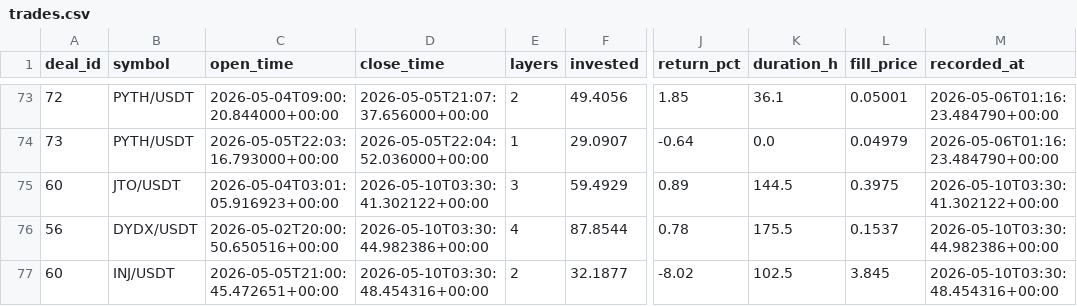
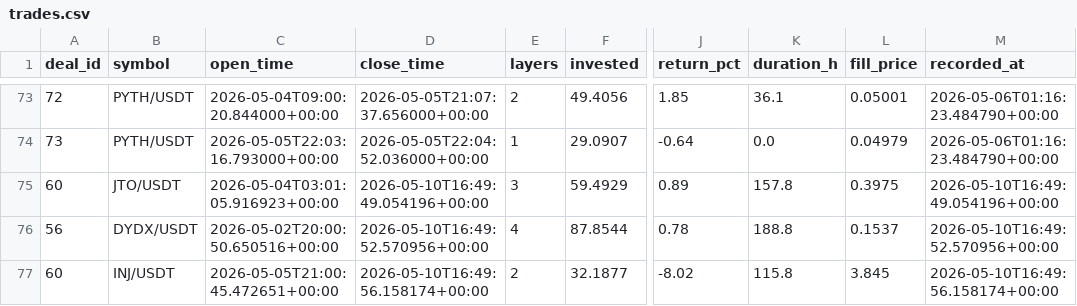
Before and after one commit to halo-effects/adaptive-intelligence-trading, a CSV file: docs/data/v14-pm-live/trades.csv, drawn as a sheet; only a part is shown, gaps mark what is left out; the diff names each change by its address in the sheet, - before the commit and + after, or states it on an @@ line.

Commit message:
Data sync 2026-05-10 09:53

```diff
--- a/docs/data/v14-pm-live/trades.csv
+++ b/docs/data/v14-pm-live/trades.csv
-D75 (close_time): 2026-05-10T03:30:41.302122+00:00
+D75 (close_time): 2026-05-10T16:49:49.054196+00:00
-K75 (duration_h): 144.5
+K75 (duration_h): 157.8
-M75 (recorded_at): 2026-05-10T03:30:41.302122+00:00
+M75 (recorded_at): 2026-05-10T16:49:49.054196+00:00
-D76 (close_time): 2026-05-10T03:30:44.982386+00:00
+D76 (close_time): 2026-05-10T16:49:52.570956+00:00
-K76 (duration_h): 175.5
+K76 (duration_h): 188.8
-M76 (recorded_at): 2026-05-10T03:30:44.982386+00:00
+M76 (recorded_at): 2026-05-10T16:49:52.570956+00:00
-D77 (close_time): 2026-05-10T03:30:48.454316+00:00
+D77 (close_time): 2026-05-10T16:49:56.158174+00:00
-K77 (duration_h): 102.5
+K77 (duration_h): 115.8
-M77 (recorded_at): 2026-05-10T03:30:48.454316+00:00
+M77 (recorded_at): 2026-05-10T16:49:56.158174+00:00
```
Also changed, not shown: 4 other files.
